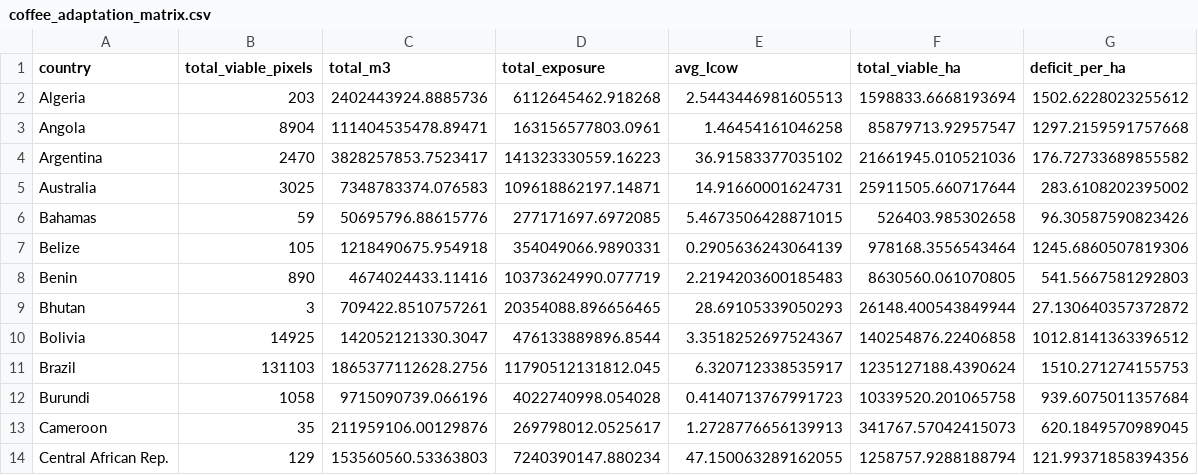
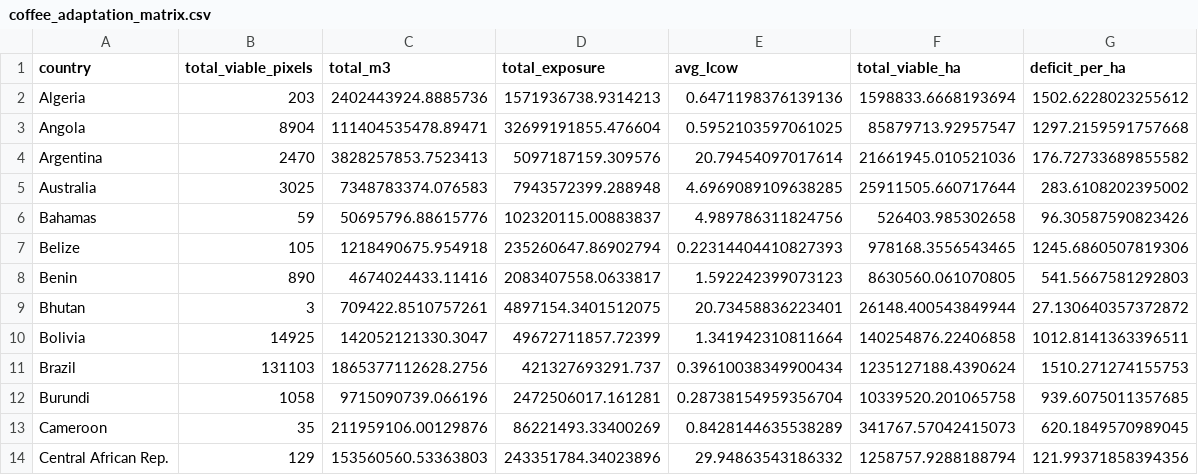
Before and after one commit to VitorKupidlowsky/Coffee-Streamlit, a CSV file: coffee_adaptation_matrix.csv, drawn as a sheet; only a part is shown; the diff covers the shown part only.

Commit message:
Fix LCOW calculation and harmonize zonal analytics with thesis baseline
- Revert coffee_adaptation_matrix.csv to authoritative thesis baseline, resolving artificial 16x-329x cost inflations (Brazil $0.40/m³, Colombia $0.33/m³, incumbent median $0.97/m³)
- Filter out unphysical sentinel dummy values (> $50/m³) in coffee_app.py zonal reducer to prevent unmatched aquifer pixels (9999 $/m³) from polluting regional arithmetic means
- Harmonize incumbent LCOW median benchmark across zonal analytics and matrix analytics at $0.97/m³

```diff
--- a/coffee_adaptation_matrix.csv
+++ b/coffee_adaptation_matrix.csv
@@ -1,14 +1,14 @@
 country,total_viable_pixels,total_m3,total_exposure,avg_lcow,total_viable_ha,deficit_per_ha
-Algeria,203,2402443924.8885736,6112645462.918268,2.5443446981605513,1598833.6668193694,1502.6228023255612
-Angola,8904,111404535478.89471,163156577803.0961,1.46454161046258,85879713.92957547,1297.2159591757668
-Argentina,2470,3828257853.7523417,141323330559.16223,36.91583377035102,21661945.010521036,176.72733689855582
-Australia,3025,7348783374.076583,109618862197.14871,14.91660001624731,25911505.660717644,283.6108202395002
-Bahamas,59,50695796.88615776,277171697.6972085,5.4673506428871015,526403.985302658,96.30587590823426
-Belize,105,1218490675.954918,354049066.9890331,0.2905636243064139,978168.3556543464,1245.6860507819306
-Benin,890,4674024433.11416,10373624990.077719,2.2194203600185483,8630560.061070805,541.5667581292803
-Bhutan,3,709422.8510757261,20354088.896656465,28.69105339050293,26148.400543849944,27.130640357372872
-Bolivia,14925,142052121330.3047,476133889896.8544,3.3518252697524367,140254876.22406858,1012.8141363396512
-Brazil,131103,1865377112628.2756,11790512131812.045,6.320712338535917,1235127188.4390624,1510.271274155753
-Burundi,1058,9715090739.066196,4022740998.054028,0.4140713767991723,10339520.201065758,939.6075011357684
-Cameroon,35,211959106.00129876,269798012.0525617,1.2728776656139913,341767.57042415073,620.1849570989045
-Central African Rep.,129,153560560.53363803,7240390147.880234,47.150063289162055,1258757.9288188794,121.99371858394356
+Algeria,203,2402443924.8885736,1571936738.9314213,0.6471198376139136,1598833.6668193694,1502.6228023255612
+Angola,8904,111404535478.89471,32699191855.476604,0.5952103597061025,85879713.92957547,1297.2159591757668
+Argentina,2470,3828257853.7523413,5097187159.309576,20.79454097017614,21661945.010521036,176.72733689855582
+Australia,3025,7348783374.076583,7943572399.288948,4.6969089109638285,25911505.660717644,283.6108202395002
+Bahamas,59,50695796.88615776,102320115.00883837,4.989786311824756,526403.985302658,96.30587590823426
+Belize,105,1218490675.954918,235260647.86902794,0.22314404410827393,978168.3556543465,1245.6860507819306
+Benin,890,4674024433.11416,2083407558.0633817,1.592242399073123,8630560.061070805,541.5667581292803
+Bhutan,3,709422.8510757261,4897154.3401512075,20.73458836223401,26148.400543849944,27.130640357372872
+Bolivia,14925,142052121330.3047,49672711857.72399,1.341942310811664,140254876.22406858,1012.8141363396511
+Brazil,131103,1865377112628.2756,421327693291.737,0.39610038349900434,1235127188.4390624,1510.271274155753
+Burundi,1058,9715090739.066196,2472506017.161281,0.28738154959356704,10339520.201065758,939.6075011357685
+Cameroon,35,211959106.00129876,86221493.33400269,0.8428144635538289,341767.57042415073,620.1849570989045
+Central African Rep.,129,153560560.53363803,243351784.34023896,29.94863543186332,1258757.9288188794,121.99371858394356
```
Also changed, not shown: 136 edited cells elsewhere in this file, 1 other file.
